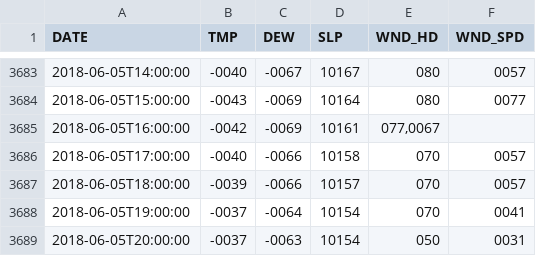
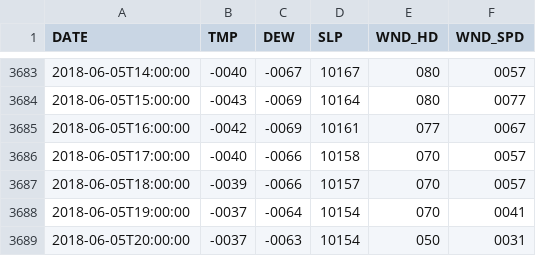
Before and after one commit to sammiebuzzard/Greenland_Extremes, a CSV file: Data/Kap_Morris_2018.csv, drawn as a sheet; only a part is shown, gaps mark what is left out.

Commit message:
corrected a row

```diff
--- a/Data/Kap_Morris_2018.csv
+++ b/Data/Kap_Morris_2018.csv
@@ -3684,3 +3684,3 @@ DATE,TMP,DEW,SLP,WND_HD,WND_SPD
 2018-06-05T15:00:00,"-0043","-0069","10164","080","0077"
-2018-06-05T16:00:00,"-0042","-0069","10161","077,0067"
+2018-06-05T16:00:00,"-0042","-0069","10161","077","0067"
 2018-06-05T17:00:00,"-0040","-0066","10158","070","0057"
```
